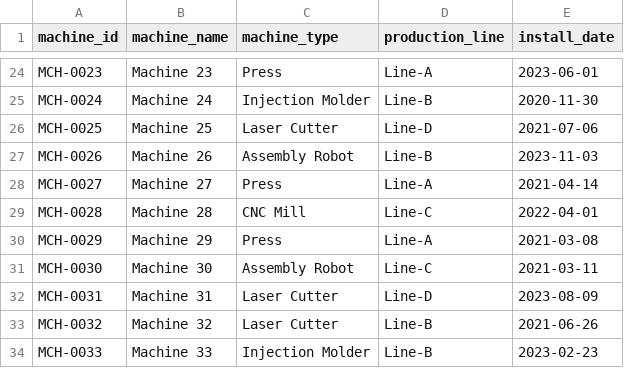
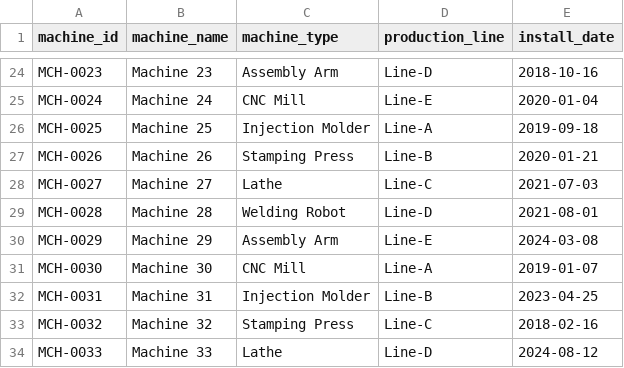
Before and after one commit to Fabric-Demo-Gallery/fabric-demo-gallery, a CSV file: demos/manufacturing-qc/data/equipment_catalog.csv, drawn as a sheet; only a part is shown, gaps mark what is left out; the diff covers the shown part only; the diff names each change by its address in the sheet, - before the commit and + after, or states it on an @@ line.

```diff
--- a/demos/manufacturing-qc/data/equipment_catalog.csv
+++ b/demos/manufacturing-qc/data/equipment_catalog.csv
-C24 (machine_type): Press
+C24 (machine_type): Assembly Arm
-D24 (production_line): Line-A
+D24 (production_line): Line-D
-E24 (install_date): 2023-06-01
+E24 (install_date): 2018-10-16
-C25 (machine_type): Injection Molder
+C25 (machine_type): CNC Mill
-D25 (production_line): Line-B
+D25 (production_line): Line-E
-E25 (install_date): 2020-11-30
+E25 (install_date): 2020-01-04
-C26 (machine_type): Laser Cutter
+C26 (machine_type): Injection Molder
-D26 (production_line): Line-D
+D26 (production_line): Line-A
-E26 (install_date): 2021-07-06
+E26 (install_date): 2019-09-18
-C27 (machine_type): Assembly Robot
+C27 (machine_type): Stamping Press
-E27 (install_date): 2023-11-03
+E27 (install_date): 2020-01-21
-C28 (machine_type): Press
+C28 (machine_type): Lathe
-D28 (production_line): Line-A
+D28 (production_line): Line-C
-E28 (install_date): 2021-04-14
+E28 (install_date): 2021-07-03
-C29 (machine_type): CNC Mill
+C29 (machine_type): Welding Robot
-D29 (production_line): Line-C
+D29 (production_line): Line-D
-E29 (install_date): 2022-04-01
+E29 (install_date): 2021-08-01
-C30 (machine_type): Press
+C30 (machine_type): Assembly Arm
-D30 (production_line): Line-A
+D30 (production_line): Line-E
-E30 (install_date): 2021-03-08
+E30 (install_date): 2024-03-08
-C31 (machine_type): Assembly Robot
+C31 (machine_type): CNC Mill
-D31 (production_line): Line-C
+D31 (production_line): Line-A
-E31 (install_date): 2021-03-11
+E31 (install_date): 2019-01-07
-C32 (machine_type): Laser Cutter
+C32 (machine_type): Injection Molder
-D32 (production_line): Line-D
+D32 (production_line): Line-B
-E32 (install_date): 2023-08-09
+E32 (install_date): 2023-04-25
-C33 (machine_type): Laser Cutter
+C33 (machine_type): Stamping Press
-D33 (production_line): Line-B
+D33 (production_line): Line-C
-E33 (install_date): 2021-06-26
+E33 (install_date): 2018-02-16
-C34 (machine_type): Injection Molder
+C34 (machine_type): Lathe
-D34 (production_line): Line-B
+D34 (production_line): Line-D
-E34 (install_date): 2023-02-23
+E34 (install_date): 2024-08-12
```
Also changed, not shown: 112 edited cells elsewhere in this file, 10 other files.
